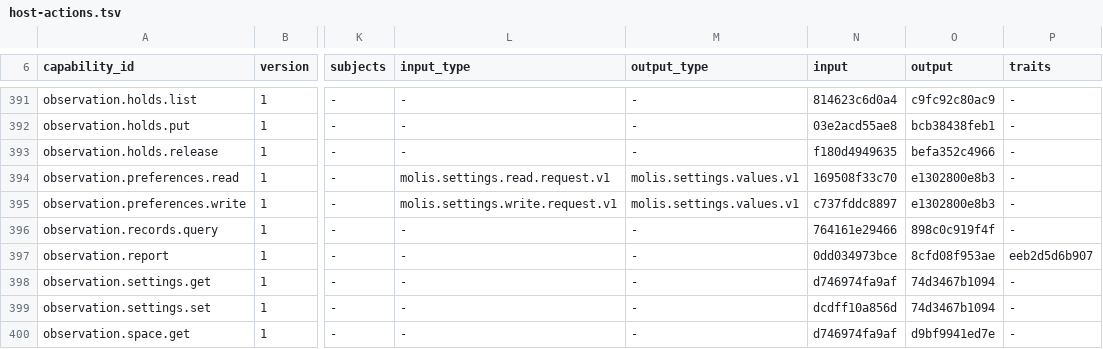
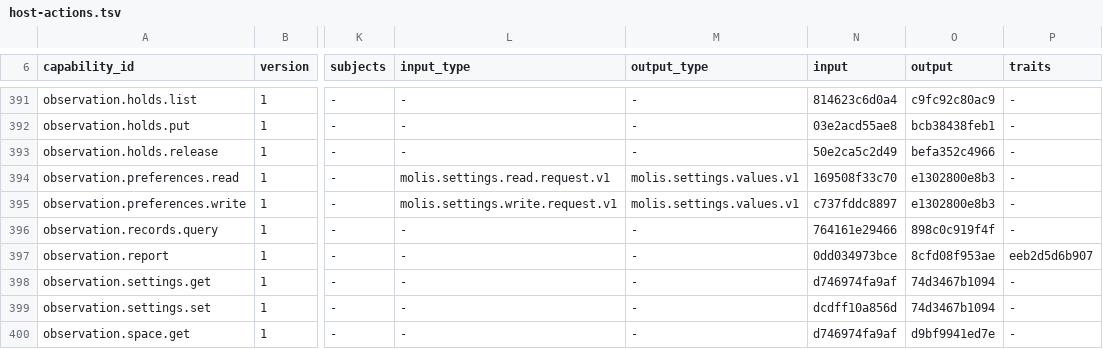
Before and after one commit to molis-ai/molis-work, a TSV file: tooling/gates/actions/host-actions.tsv, drawn as a sheet; only a part is shown, gaps mark what is left out; the diff names each change by its address in the sheet, - before the commit and + after, or states it on an @@ line.

Commit message:
fix(evaluation): recover orphaned first-registration holds after permission returns

```diff
--- a/tooling/gates/actions/host-actions.tsv
+++ b/tooling/gates/actions/host-actions.tsv
-N393 (input): f180d4949635
+N393 (input): 50e2ca5c2d49
```
Also changed, not shown: 9 other files.
